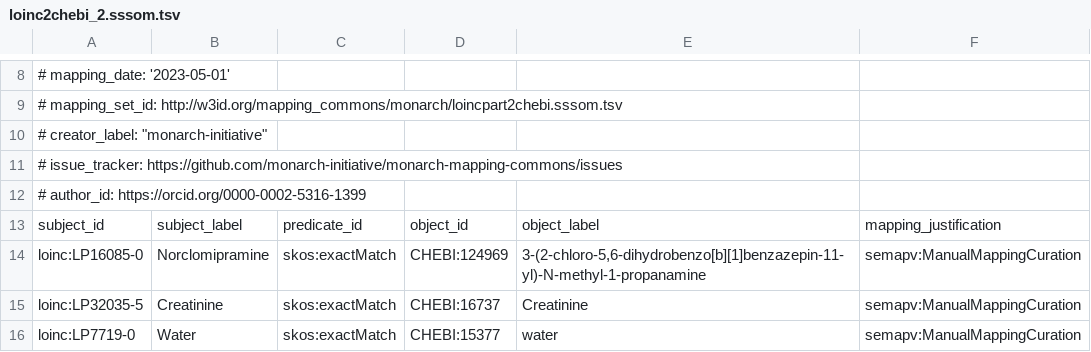
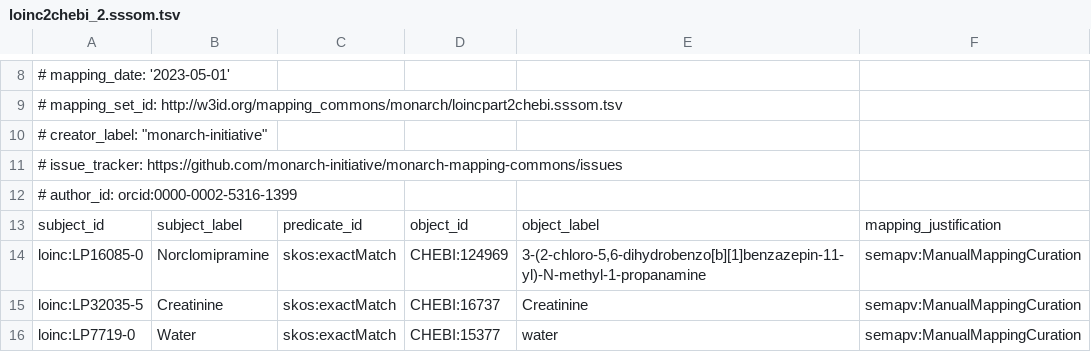
Before and after one commit to monarch-initiative/monarch-mapping-commons, a TSV file: mappings/loinc2chebi_2.sssom.tsv, drawn as a sheet; only a part is shown, gaps mark what is left out.

Commit message:
fix formatting errors in sssom: please any of you gods - let the qc now pass

```diff
--- a/mappings/loinc2chebi_2.sssom.tsv
+++ b/mappings/loinc2chebi_2.sssom.tsv
@@ -11,3 +11,3 @@
 # issue_tracker: https://github.com/monarch-initiative/monarch-mapping-commons/issues
-# author_id: https://orcid.org/0000-0002-5316-1399
+# author_id: orcid:0000-0002-5316-1399
 subject_id	subject_label	predicate_id	object_id	object_label	mapping_justification
```
Also changed, not shown: mappings/loinc2cl.sssom.tsv, mappings/loinc2go.sssom.tsv, 16 other files.
